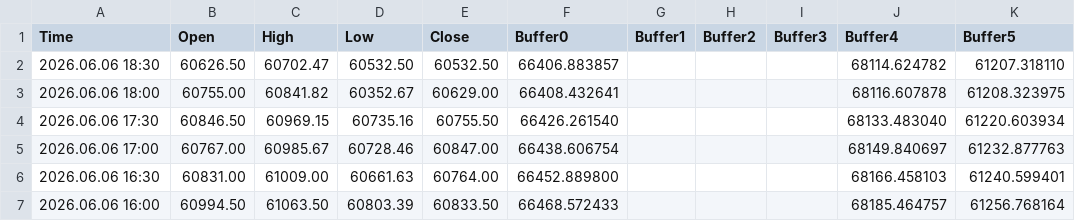
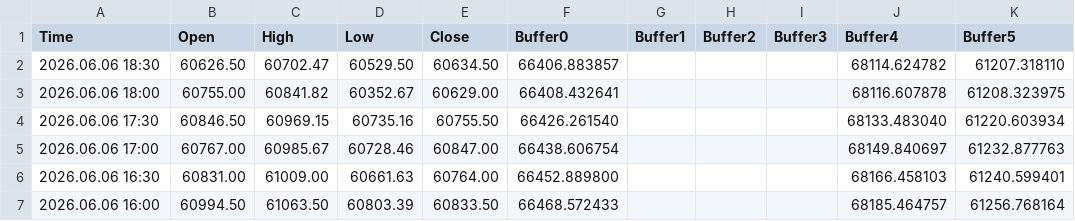
Before and after one commit to davidignatius1811/mt5-meravith-data, a CSV file: MeravithX_Buffer_Log.csv, drawn as a sheet; only a part is shown; the diff names each change by its address in the sheet, - before the commit and + after, or states it on an @@ line.

Commit message:
MT5 data update 2026-06-06 21:03:56

```diff
--- a/MeravithX_Buffer_Log.csv
+++ b/MeravithX_Buffer_Log.csv
-D2 (Low): 60532.50
+D2 (Low): 60529.50
-E2 (Close): 60532.50
+E2 (Close): 60634.50
```
